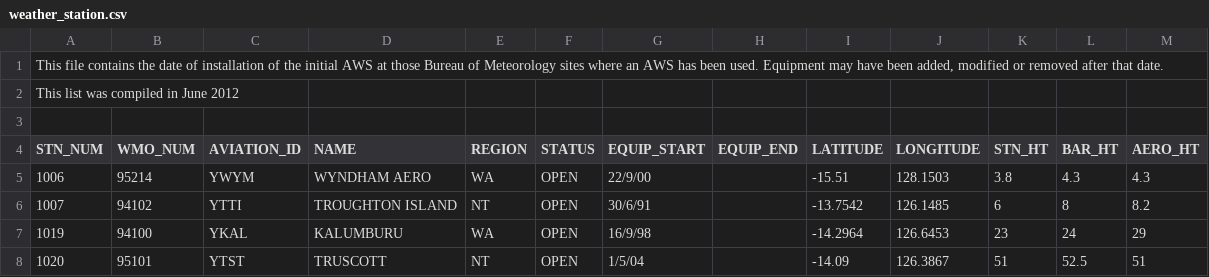
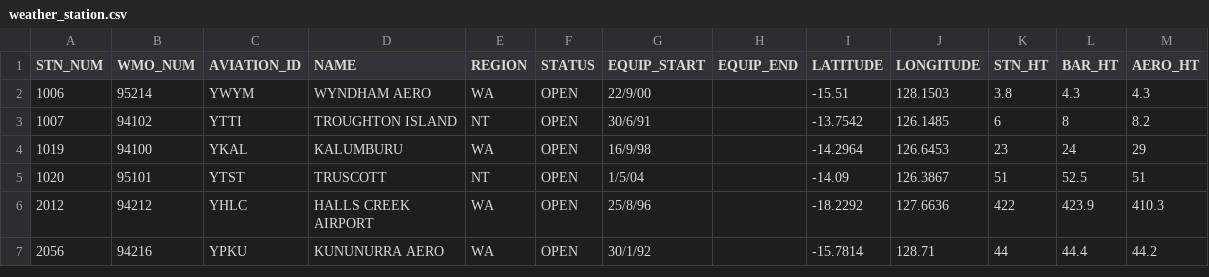
Before and after one commit to 22OVERSooN/Australian_Bushfire_Analysis, a CSV file: Resources/Raw/weather_station.csv, drawn as a sheet; only a part is shown; the shorter side is filled out with more unchanged rows.

Commit message:
update clean dataset

```diff
--- a/Resources/Raw/weather_station.csv
+++ b/Resources/Raw/weather_station.csv
@@ -1,4 +1 @@
-"This file contains the date of installation of the initial AWS at those Bureau of Meteorology sites where an AWS has been used. Equipment may have been added, modified or removed after that date. ",,,,,,,,,,,,
-This list was compiled in June 2012,,,,,,,,,,,,
-,,,,,,,,,,,,
 STN_NUM,WMO_NUM,AVIATION_ID,NAME,REGION,STATUS,EQUIP_START,EQUIP_END,LATITUDE,LONGITUDE,STN_HT,BAR_HT,AERO_HT
```
Also changed, not shown: 4 other files.
